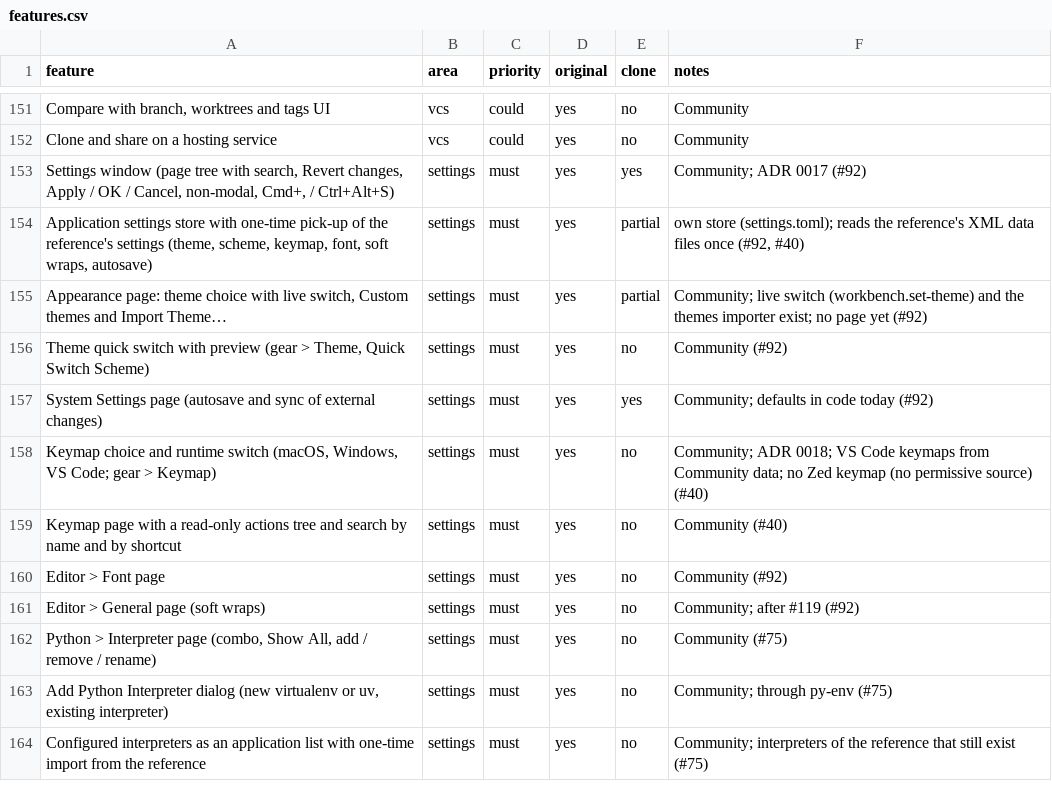
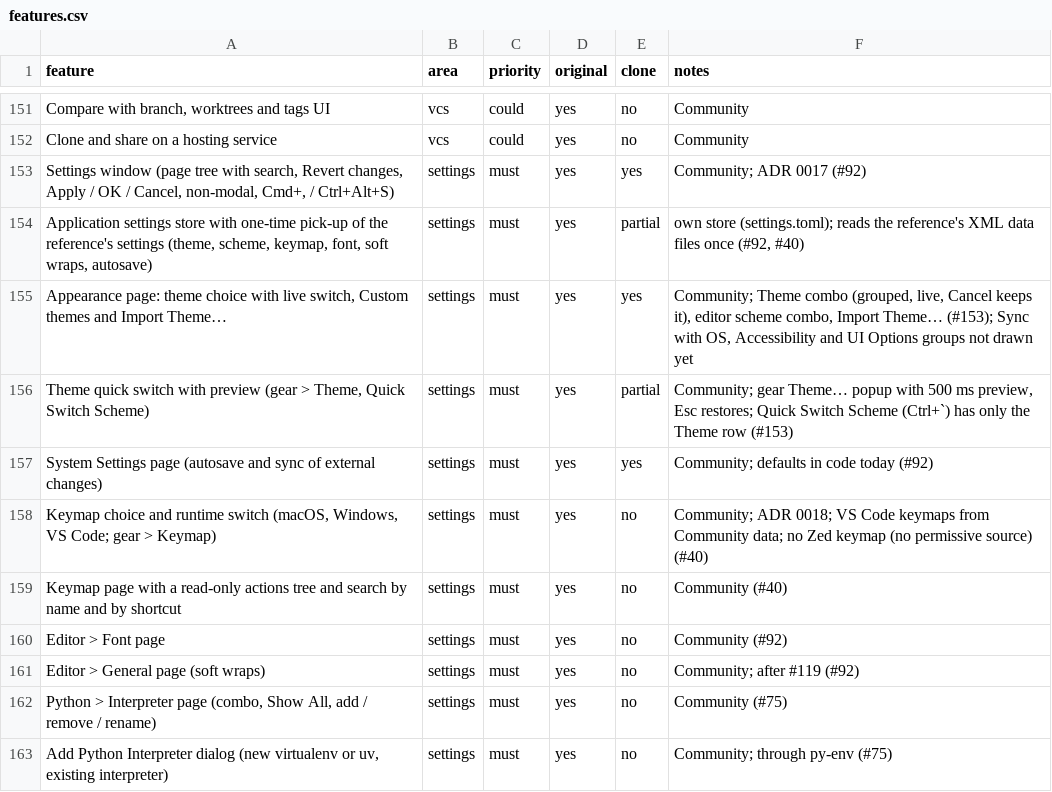
Before and after one commit to caVenikk/pyoxide-ide, a CSV file: replica/features.csv, drawn as a sheet; only a part is shown, gaps mark what is left out; the shorter side is filled out with more unchanged rows.

Commit message:
feat(settings): Appearance page and theme switching (#196)
Closes #153

```diff
--- a/replica/features.csv
+++ b/replica/features.csv
@@ -154,4 +154,4 @@ Clone and share on a hosting service,vcs,could,yes,no,Community
 "Application settings store with one-time pick-up of the reference's settings (theme, scheme, keymap, font, soft wraps, autosave)",settings,must,yes,partial,"own store (settings.toml); reads the reference's XML data files once (#92, #40)"
-"Appearance page: theme choice with live switch, Custom themes and Import Theme…",settings,must,yes,partial,Community; live switch (workbench.set-theme) and the themes importer exist; no page yet (#92)
-"Theme quick switch with preview (gear > Theme, Quick Switch Scheme)",settings,must,yes,no,Community (#92)
+"Appearance page: theme choice with live switch, Custom themes and Import Theme…",settings,must,yes,yes,"Community; Theme combo (grouped, live, Cancel keeps it), editor scheme combo, Import Theme… (#153); Sync with OS, Accessibility and UI Options groups not drawn yet"
+"Theme quick switch with preview (gear > Theme, Quick Switch Scheme)",settings,must,yes,partial,"Community; gear Theme… popup with 500 ms preview, Esc restores; Quick Switch Scheme (Ctrl+`) has only the Theme row (#153)"
 System Settings page (autosave and sync of external changes),settings,must,yes,yes,Community; defaults in code today (#92)
```
Also changed, not shown: 30 other files.
